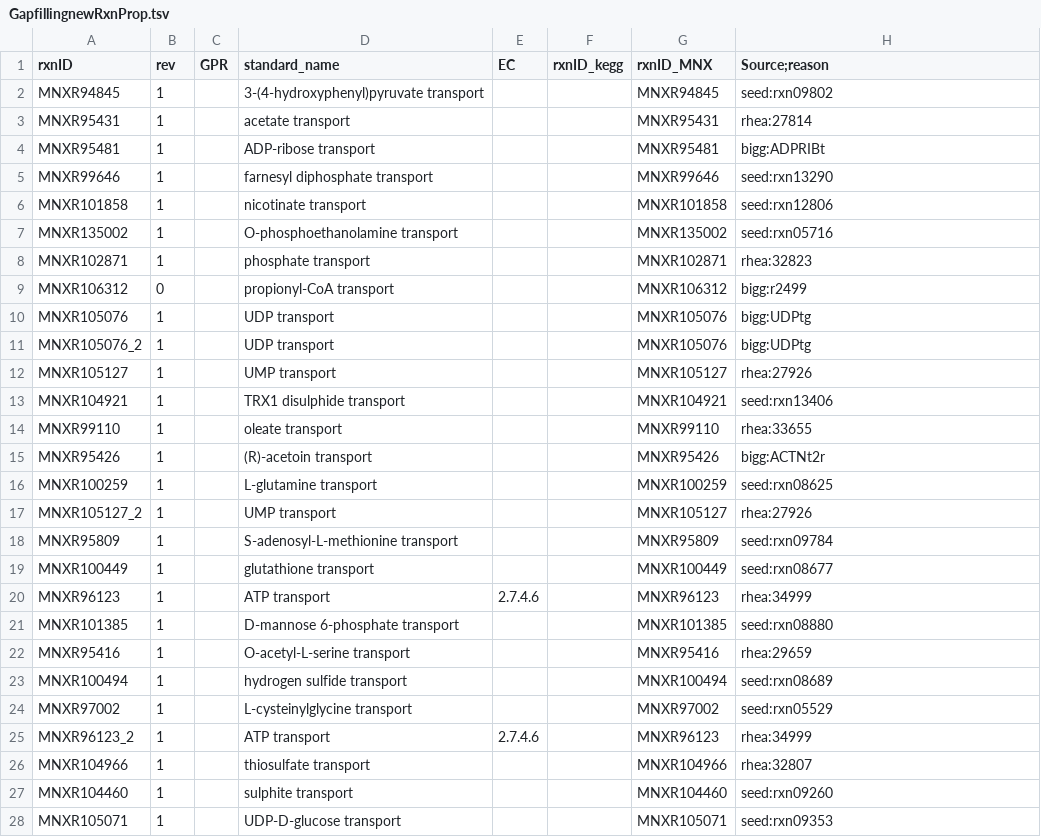
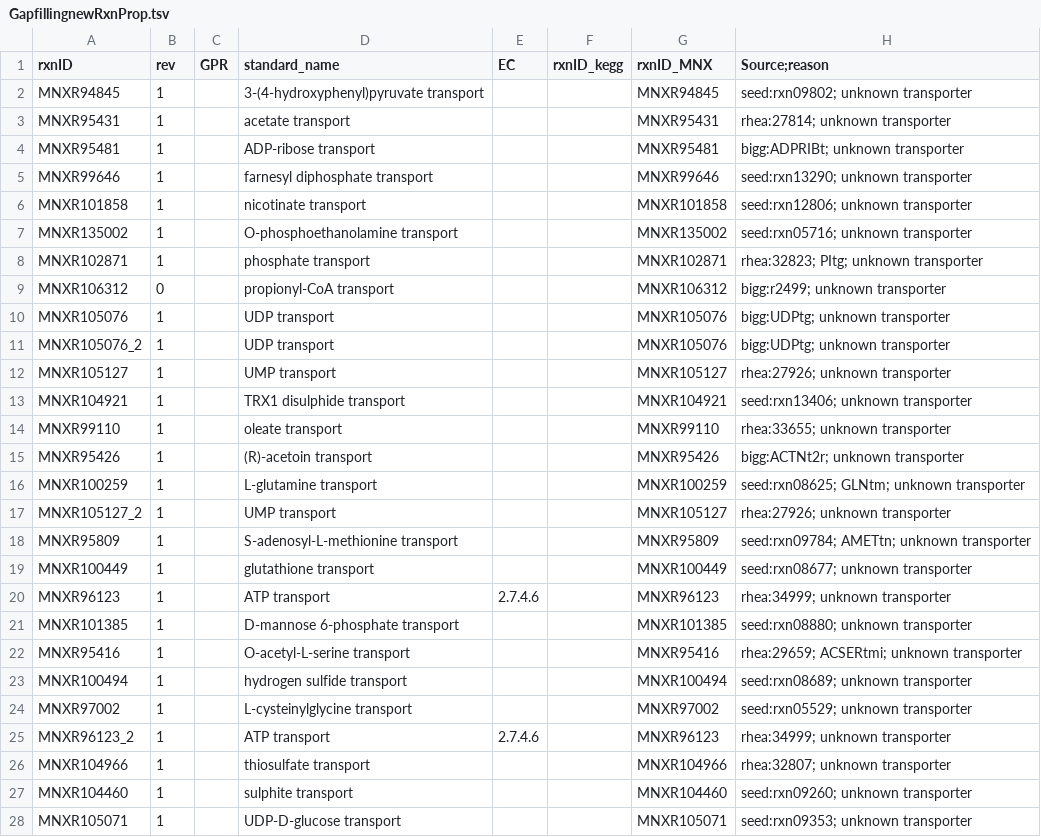
Before and after one commit to weilandtd/yeast-GEM, a TSV file: ComplementaryData/modelCuration/GapfillingnewRxnProp.tsv, drawn as a sheet; only a part is shown; the diff covers the shown part only.

Commit message:
feat: update the rxnnotes for gapfilling rxns

```diff
--- a/ComplementaryData/modelCuration/GapfillingnewRxnProp.tsv
+++ b/ComplementaryData/modelCuration/GapfillingnewRxnProp.tsv
@@ -1,28 +1,28 @@
 rxnID	rev	GPR	standard_name	EC	rxnID_kegg	rxnID_MNX	Source;reason
-MNXR94845	1		3-(4-hydroxyphenyl)pyruvate transport			MNXR94845	seed:rxn09802
-MNXR95431	1		acetate transport			MNXR95431	rhea:27814
-MNXR95481	1		ADP-ribose transport			MNXR95481	bigg:ADPRIBt
-MNXR99646	1		farnesyl diphosphate transport			MNXR99646	seed:rxn13290
-MNXR101858	1		nicotinate transport			MNXR101858	seed:rxn12806
-MNXR135002	1		O-phosphoethanolamine transport			MNXR135002	seed:rxn05716
-MNXR102871	1		phosphate transport			MNXR102871	rhea:32823
-MNXR106312	0		propionyl-CoA transport			MNXR106312	bigg:r2499
-MNXR105076	1		UDP transport			MNXR105076	bigg:UDPtg
-MNXR105076_2	1		UDP transport			MNXR105076	bigg:UDPtg
-MNXR105127	1		UMP transport			MNXR105127	rhea:27926
-MNXR104921	1		TRX1 disulphide transport			MNXR104921	seed:rxn13406
-MNXR99110	1		oleate transport			MNXR99110	rhea:33655
-MNXR95426	1		(R)-acetoin transport			MNXR95426	bigg:ACTNt2r
-MNXR100259	1		L-glutamine transport			MNXR100259	seed:rxn08625
-MNXR105127_2	1		UMP transport			MNXR105127	rhea:27926
-MNXR95809	1		S-adenosyl-L-methionine transport			MNXR95809	seed:rxn09784
-MNXR100449	1		glutathione transport			MNXR100449	seed:rxn08677
-MNXR96123	1		ATP transport	2.7.4.6		MNXR96123	rhea:34999
-MNXR101385	1		D-mannose 6-phosphate transport			MNXR101385	seed:rxn08880
-MNXR95416	1		O-acetyl-L-serine transport			MNXR95416	rhea:29659
-MNXR100494	1		hydrogen sulfide transport			MNXR100494	seed:rxn08689
-MNXR97002	1		L-cysteinylglycine transport			MNXR97002	seed:rxn05529
-MNXR96123_2	1		ATP transport	2.7.4.6		MNXR96123	rhea:34999
-MNXR104966	1		thiosulfate transport			MNXR104966	rhea:32807
-MNXR104460	1		sulphite transport			MNXR104460	seed:rxn09260
-MNXR105071	1		UDP-D-glucose transport			MNXR105071	seed:rxn09353
+MNXR94845	1		3-(4-hydroxyphenyl)pyruvate transport			MNXR94845	seed:rxn09802; unknown transporter
+MNXR95431	1		acetate transport			MNXR95431	rhea:27814; unknown transporter
+MNXR95481	1		ADP-ribose transport			MNXR95481	bigg:ADPRIBt; unknown transporter
+MNXR99646	1		farnesyl diphosphate transport			MNXR99646	seed:rxn13290; unknown transporter
+MNXR101858	1		nicotinate transport			MNXR101858	seed:rxn12806; unknown transporter
+MNXR135002	1		O-phosphoethanolamine transport			MNXR135002	seed:rxn05716; unknown transporter
+MNXR102871	1		phosphate transport			MNXR102871	rhea:32823; PItg; unknown transporter
+MNXR106312	0		propionyl-CoA transport			MNXR106312	bigg:r2499; unknown transporter
+MNXR105076	1		UDP transport			MNXR105076	bigg:UDPtg; unknown transporter
+MNXR105076_2	1		UDP transport			MNXR105076	bigg:UDPtg; unknown transporter
+MNXR105127	1		UMP transport			MNXR105127	rhea:27926; unknown transporter
+MNXR104921	1		TRX1 disulphide transport			MNXR104921	seed:rxn13406; unknown transporter
+MNXR99110	1		oleate transport			MNXR99110	rhea:33655; unknown transporter
+MNXR95426	1		(R)-acetoin transport			MNXR95426	bigg:ACTNt2r; unknown transporter
+MNXR100259	1		L-glutamine transport			MNXR100259	seed:rxn08625; GLNtm; unknown transporter
+MNXR105127_2	1		UMP transport			MNXR105127	rhea:27926; unknown transporter
+MNXR95809	1		S-adenosyl-L-methionine transport			MNXR95809	seed:rxn09784; AMETtn; unknown transporter
+MNXR100449	1		glutathione transport			MNXR100449	seed:rxn08677; unknown transporter
+MNXR96123	1		ATP transport	2.7.4.6		MNXR96123	rhea:34999; unknown transporter
+MNXR101385	1		D-mannose 6-phosphate transport			MNXR101385	seed:rxn08880; unknown transporter
+MNXR95416	1		O-acetyl-L-serine transport			MNXR95416	rhea:29659; ACSERtmi; unknown transporter
+MNXR100494	1		hydrogen sulfide transport			MNXR100494	seed:rxn08689; unknown transporter
+MNXR97002	1		L-cysteinylglycine transport			MNXR97002	seed:rxn05529; unknown transporter
+MNXR96123_2	1		ATP transport	2.7.4.6		MNXR96123	rhea:34999; unknown transporter
+MNXR104966	1		thiosulfate transport			MNXR104966	rhea:32807; unknown transporter
+MNXR104460	1		sulphite transport			MNXR104460	seed:rxn09260; unknown transporter
+MNXR105071	1		UDP-D-glucose transport			MNXR105071	seed:rxn09353; unknown transporter
```
Also changed, not shown: 1 edited cell elsewhere in this file, 3 other files.
